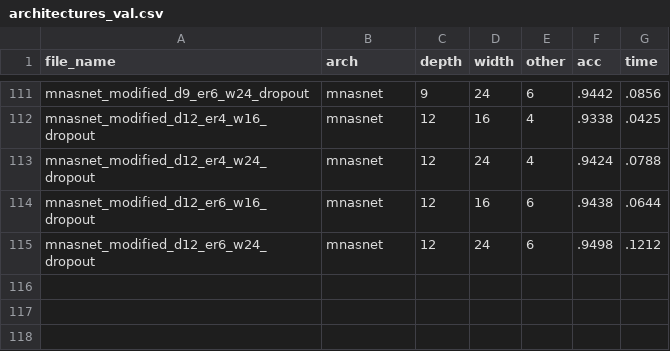
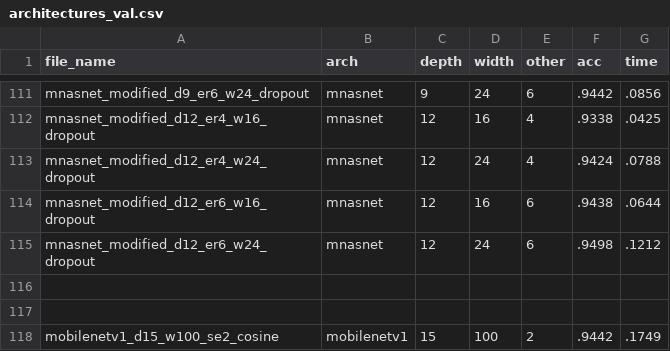
Before and after one commit to NatGr/Master_Thesis, a CSV file: training_from_scratch/architectures_val.csv, drawn as a sheet; only a part is shown, gaps mark what is left out.

Commit message:
using compressed teacher predictions tables

```diff
--- a/training_from_scratch/architectures_val.csv
+++ b/training_from_scratch/architectures_val.csv
@@ -115 +115,4 @@ mnasnet_modified_d12_er6_w16_dropout,mnasnet,12,16,6,.9438,.0644
 mnasnet_modified_d12_er6_w24_dropout,mnasnet,12,24,6,.9498,.1212
+
+
+mobilenetv1_d15_w100_se2_cosine,mobilenetv1,15,100,2,.9442,.1749
```
Also changed, not shown: 3 other files.
